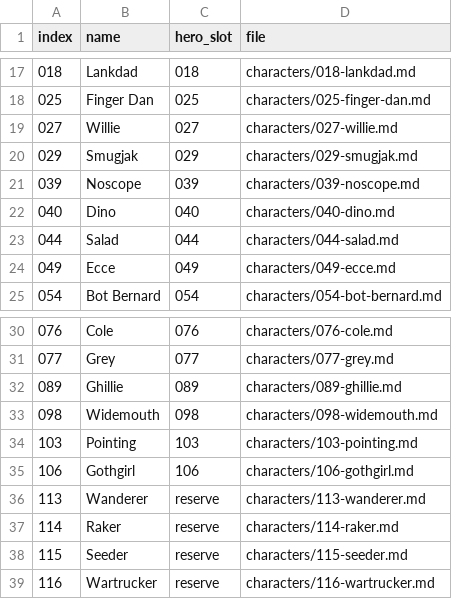
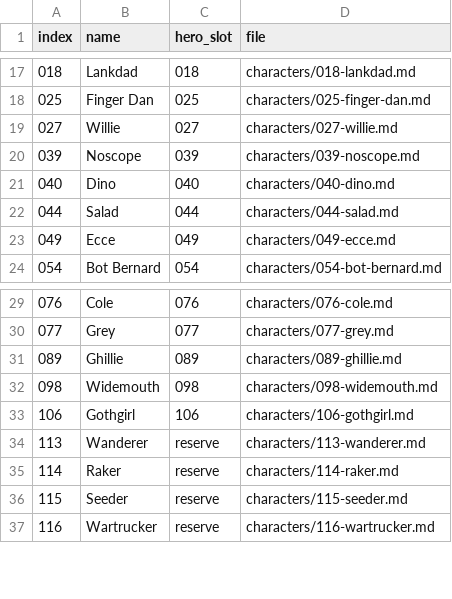
Before and after one commit to AnEntrypoint/bota, a TSV file: characters/INDEX.tsv, drawn as a sheet; only a part is shown, gaps mark what is left out; the diff names each change by its address in the sheet, - before the commit and + after, or states it on an @@ line.

Commit message:
Retire Smugjak (029) and Pointing (103); drop the Smugjak flag and hook; 31 active heroes

```diff
--- a/characters/INDEX.tsv
+++ b/characters/INDEX.tsv
-row 20: 029 | Smugjak | 029 | characters/029-smugjak.md
-row 34: 103 | Pointing | 103 | characters/103-pointing.md
```
Also changed, not shown: 20 other files.
